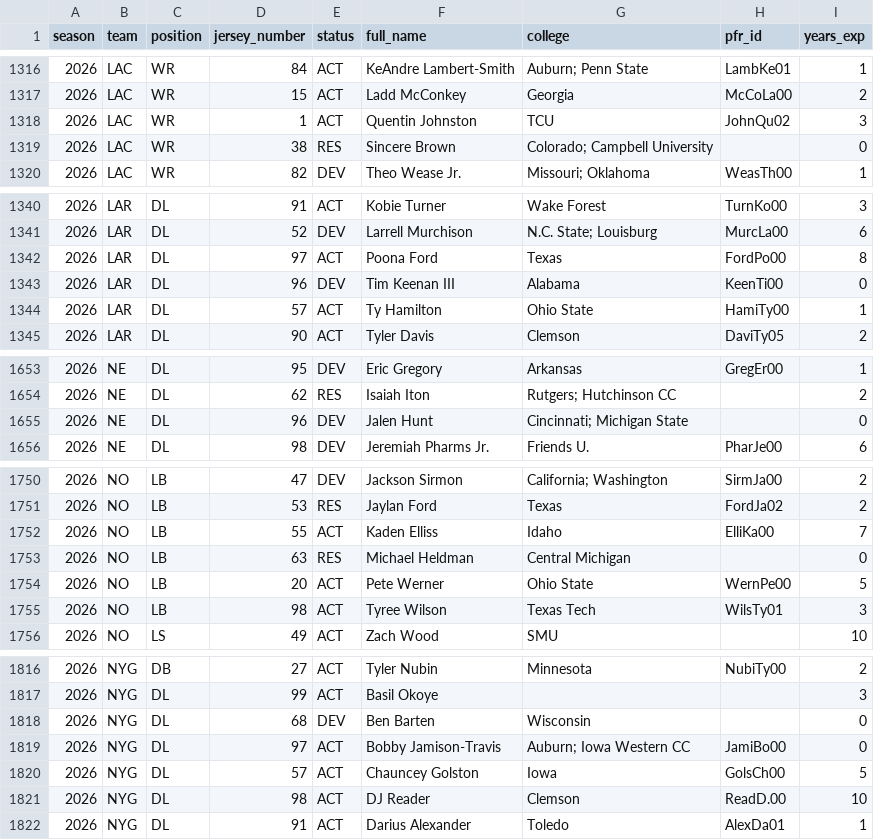
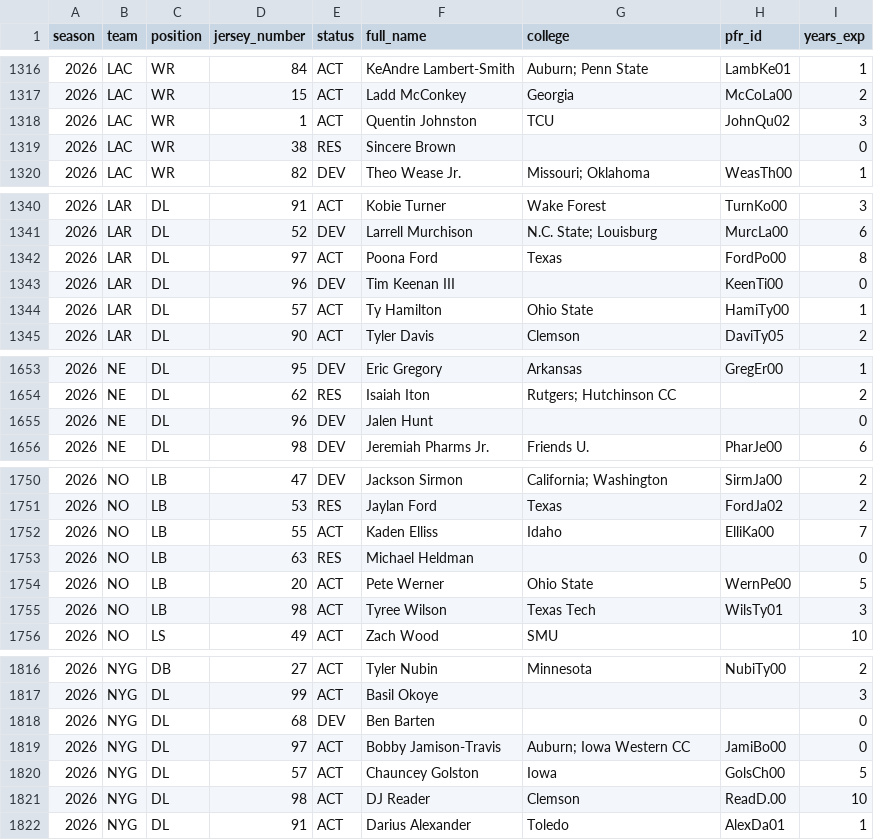
Before and after one commit to athvin/football-pool, a CSV file: data/2026/roster.csv, drawn as a sheet; only a part is shown, gaps mark what is left out; the diff covers the shown part only.

```diff
--- a/data/2026/roster.csv
+++ b/data/2026/roster.csv
@@ -1318,3 +1318,3 @@ season,team,position,jersey_number,status,full_name,college,pfr_id,years_exp
 2026,LAC,WR,1,ACT,Quentin Johnston,TCU,JohnQu02,3
-2026,LAC,WR,38,RES,Sincere Brown,Colorado; Campbell University,,0
+2026,LAC,WR,38,RES,Sincere Brown,,,0
 2026,LAC,WR,82,DEV,Theo Wease Jr.,Missouri; Oklahoma,WeasTh00,1
@@ -1342,3 +1342,3 @@ season,team,position,jersey_number,status,full_name,college,pfr_id,years_exp
 2026,LAR,DL,97,ACT,Poona Ford,Texas,FordPo00,8
-2026,LAR,DL,96,DEV,Tim Keenan III,Alabama,KeenTi00,0
+2026,LAR,DL,96,DEV,Tim Keenan III,,KeenTi00,0
 2026,LAR,DL,57,ACT,Ty Hamilton,Ohio State,HamiTy00,1
@@ -1654,3 +1654,3 @@ season,team,position,jersey_number,status,full_name,college,pfr_id,years_exp
 2026,NE,DL,62,RES,Isaiah Iton,Rutgers; Hutchinson CC,,2
-2026,NE,DL,96,DEV,Jalen Hunt,Cincinnati; Michigan State,,0
+2026,NE,DL,96,DEV,Jalen Hunt,,,0
 2026,NE,DL,98,DEV,Jeremiah Pharms Jr.,Friends U.,PharJe00,6
@@ -1752,3 +1752,3 @@ season,team,position,jersey_number,status,full_name,college,pfr_id,years_exp
 2026,NO,LB,55,ACT,Kaden Elliss,Idaho,ElliKa00,7
-2026,NO,LB,63,RES,Michael Heldman,Central Michigan,,0
+2026,NO,LB,63,RES,Michael Heldman,,,0
 2026,NO,LB,20,ACT,Pete Werner,Ohio State,WernPe00,5
@@ -1817,3 +1817,3 @@ season,team,position,jersey_number,status,full_name,college,pfr_id,years_exp
 2026,NYG,DL,99,ACT,Basil Okoye,,,3
-2026,NYG,DL,68,DEV,Ben Barten,Wisconsin,,0
+2026,NYG,DL,68,DEV,Ben Barten,,,0
 2026,NYG,DL,97,ACT,Bobby Jamison-Travis,Auburn; Iowa Western CC,JamiBo00,0
```
Also changed, not shown: 8 edited cells elsewhere in this file, data/2026/games.csv.
